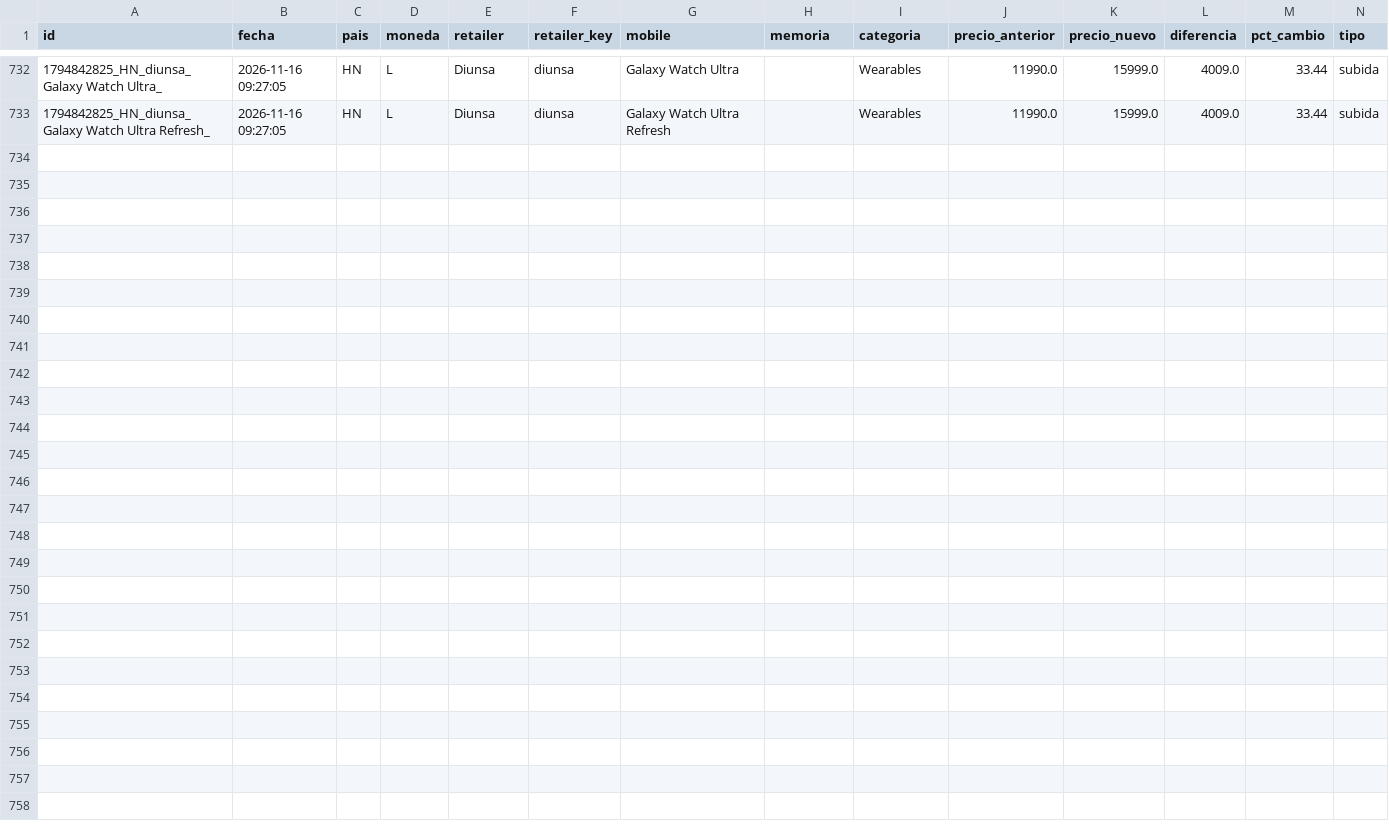
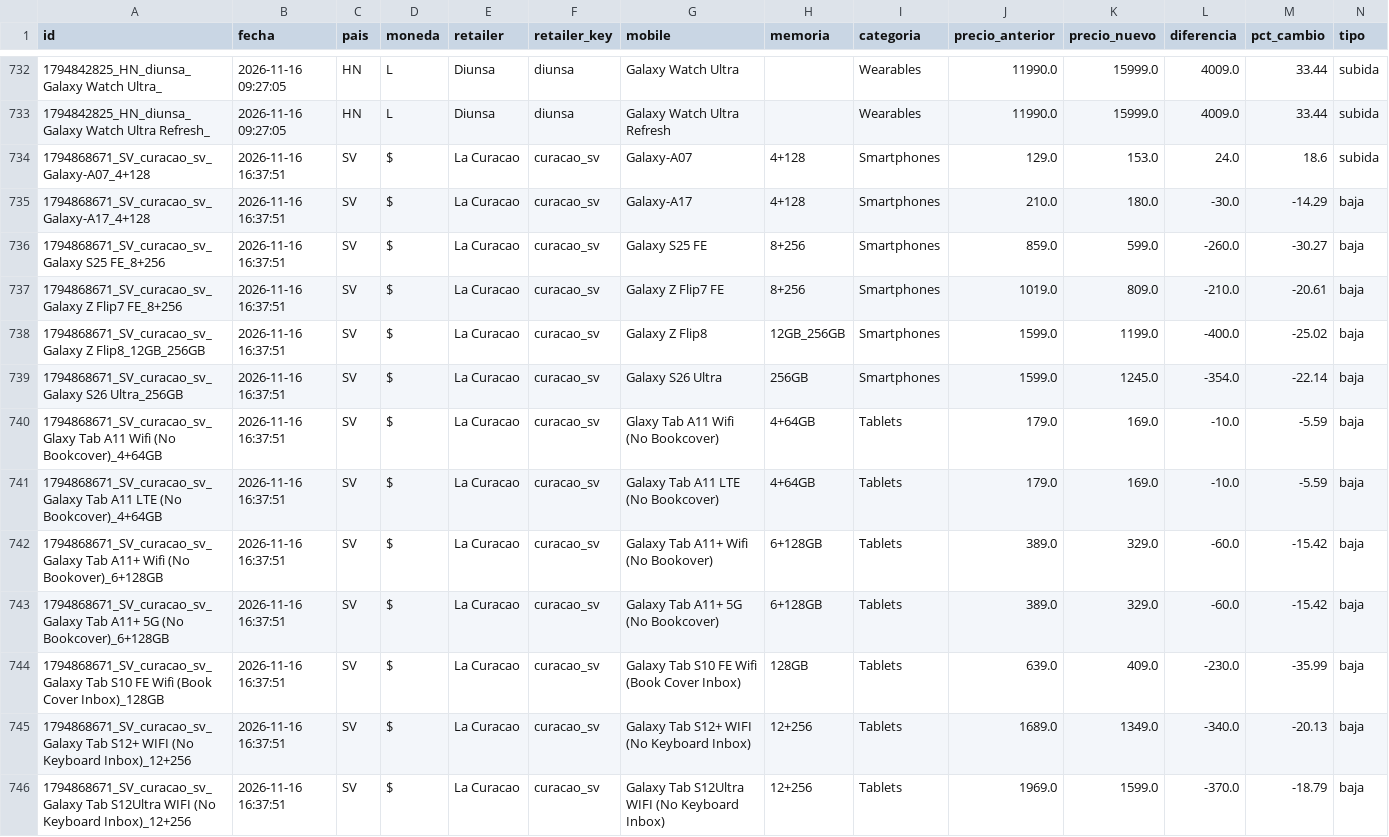
Before and after one commit to goldenboy1496/reporte-precios, a CSV file: data/historico_cambios.csv, drawn as a sheet; only a part is shown, gaps mark what is left out; the diff names each change by its address in the sheet, - before the commit and + after, or states it on an @@ line.

Commit message:
Auto-actualizacion de precios: 16/11/2026 16:37

```diff
--- a/data/historico_cambios.csv
+++ b/data/historico_cambios.csv
+row 734: 1794868671_SV_curacao_sv_Galaxy-A07_4+128 | 2026-11-16 16:37:51 | SV | $ | La Curacao | curacao_sv | Galaxy-A07 | 4+128 | Smartphones | 129.0 | 153.0 | 24.0 | 18.6 | subida
+row 735: 1794868671_SV_curacao_sv_Galaxy-A17_4+128 | 2026-11-16 16:37:51 | SV | $ | La Curacao | curacao_sv | Galaxy-A17 | 4+128 | Smartphones | 210.0 | 180.0 | -30.0 | -14.29 | baja
+row 736: 1794868671_SV_curacao_sv_Galaxy S25 FE_8+256 | 2026-11-16 16:37:51 | SV | $ | La Curacao | curacao_sv | Galaxy S25 FE | 8+256 | Smartphones | 859.0 | 599.0 | -260.0 | -30.27 | baja
+row 737: 1794868671_SV_curacao_sv_Galaxy Z Flip7 FE_8+256 | 2026-11-16 16:37:51 | SV | $ | La Curacao | curacao_sv | Galaxy Z Flip7 FE | 8+256 | Smartphones | 1019.0 | 809.0 | -210.0 | -20.61 | baja
+row 738: 1794868671_SV_curacao_sv_Galaxy Z Flip8_12GB_256GB | 2026-11-16 16:37:51 | SV | $ | La Curacao | curacao_sv | Galaxy Z Flip8 | 12GB_256GB | Smartphones | 1599.0 | 1199.0 | -400.0 | -25.02 | baja
+row 739: 1794868671_SV_curacao_sv_Galaxy S26 Ultra_256GB | 2026-11-16 16:37:51 | SV | $ | La Curacao | curacao_sv | Galaxy S26 Ultra | 256GB | Smartphones | 1599.0 | 1245.0 | -354.0 | -22.14 | baja
+row 740: 1794868671_SV_curacao_sv_Glaxy Tab A11 Wifi (No Bookcover)_4+64GB | 2026-11-16 16:37:51 | SV | $ | La Curacao | curacao_sv | Glaxy Tab A11 Wifi (No Bookcover) | 4+64GB | Tablets | 179.0 | 169.0 | -10.0 | -5.59 | baja
+row 741: 1794868671_SV_curacao_sv_Galaxy Tab A11 LTE (No Bookcover)_4+64GB | 2026-11-16 16:37:51 | SV | $ | La Curacao | curacao_sv | Galaxy Tab A11 LTE (No Bookcover) | 4+64GB | Tablets | 179.0 | 169.0 | -10.0 | -5.59 | baja
+row 742: 1794868671_SV_curacao_sv_Galaxy Tab A11+ Wifi (No Bookover)_6+128GB | 2026-11-16 16:37:51 | SV | $ | La Curacao | curacao_sv | Galaxy Tab A11+ Wifi (No Bookover) | 6+128GB | Tablets | 389.0 | 329.0 | -60.0 | -15.42 | baja
+row 743: 1794868671_SV_curacao_sv_Galaxy Tab A11+ 5G (No Bookcover)_6+128GB | 2026-11-16 16:37:51 | SV | $ | La Curacao | curacao_sv | Galaxy Tab A11+ 5G (No Bookcover) | 6+128GB | Tablets | 389.0 | 329.0 | -60.0 | -15.42 | baja
+row 744: 1794868671_SV_curacao_sv_Galaxy Tab S10 FE Wifi (Book Cover Inbox)_128GB | 2026-11-16 16:37:51 | SV | $ | La Curacao | curacao_sv | Galaxy Tab S10 FE Wifi (Book Cover Inbox) | 128GB | Tablets | 639.0 | 409.0 | -230.0 | -35.99 | baja
+row 745: 1794868671_SV_curacao_sv_Galaxy Tab S12+ WIFI (No Keyboard Inbox)_12+256 | 2026-11-16 16:37:51 | SV | $ | La Curacao | curacao_sv | Galaxy Tab S12+ WIFI (No Keyboard Inbox) | 12+256 | Tablets | 1689.0 | 1349.0 | -340.0 | -20.13 | baja
+row 746: 1794868671_SV_curacao_sv_Galaxy Tab S12Ultra WIFI (No Keyboard Inbox)_12+256 | 2026-11-16 16:37:51 | SV | $ | La Curacao | curacao_sv | Galaxy Tab S12Ultra WIFI (No Keyboard Inbox) | 12+256 | Tablets | 1969.0 | 1599.0 | -370.0 | -18.79 | baja
```
Also changed, not shown: data/productos_curacao_sv.csv, data/productos_prado.csv, 19 other files.
